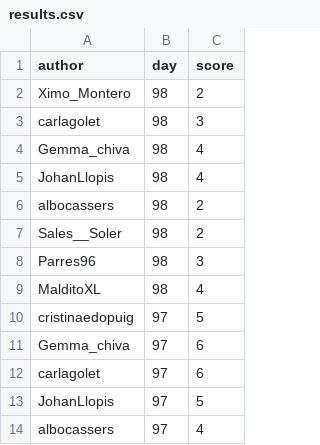
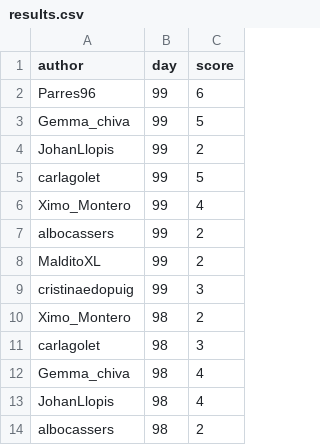
Before and after one commit to aleixalcacer/wordleCAT, a CSV file: results.csv, drawn as a sheet; only a part is shown; the shorter side is filled out with more unchanged rows.

Commit message:
Automated report

```diff
--- a/results.csv
+++ b/results.csv
@@ -1,2 +1,10 @@
 author,day,score
+Parres96,99,6
+Gemma_chiva,99,5
+JohanLlopis,99,2
+carlagolet,99,5
+Ximo_Montero,99,4
+albocassers,99,2
+MalditoXL,99,2
+cristinaedopuig,99,3
 Ximo_Montero,98,2
```
